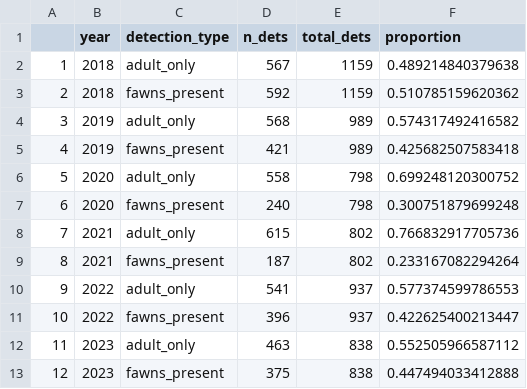
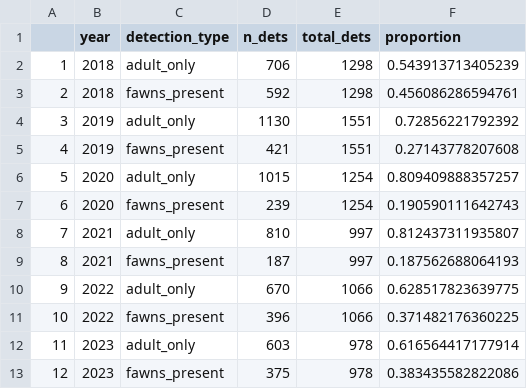
Before and after one commit to andrew-barnas/Oak-Bay-Deer-Density, a CSV file: 1.3 Relative Abundance/outputs/proportion_summary.csv, drawn as a sheet.

```diff
--- a/1.3 Relative Abundance/outputs/proportion_summary.csv
+++ b/1.3 Relative Abundance/outputs/proportion_summary.csv
@@ -1,13 +1,13 @@
 "","year","detection_type","n_dets","total_dets","proportion"
-"1",2018,"adult_only",567,1159,0.489214840379638
-"2",2018,"fawns_present",592,1159,0.510785159620362
-"3",2019,"adult_only",568,989,0.574317492416582
-"4",2019,"fawns_present",421,989,0.425682507583418
-"5",2020,"adult_only",558,798,0.699248120300752
-"6",2020,"fawns_present",240,798,0.300751879699248
-"7",2021,"adult_only",615,802,0.766832917705736
-"8",2021,"fawns_present",187,802,0.233167082294264
-"9",2022,"adult_only",541,937,0.577374599786553
-"10",2022,"fawns_present",396,937,0.422625400213447
-"11",2023,"adult_only",463,838,0.552505966587112
-"12",2023,"fawns_present",375,838,0.447494033412888
+"1",2018,"adult_only",706,1298,0.543913713405239
+"2",2018,"fawns_present",592,1298,0.456086286594761
+"3",2019,"adult_only",1130,1551,0.72856221792392
+"4",2019,"fawns_present",421,1551,0.27143778207608
+"5",2020,"adult_only",1015,1254,0.809409888357257
+"6",2020,"fawns_present",239,1254,0.190590111642743
+"7",2021,"adult_only",810,997,0.812437311935807
+"8",2021,"fawns_present",187,997,0.187562688064193
+"9",2022,"adult_only",670,1066,0.628517823639775
+"10",2022,"fawns_present",396,1066,0.371482176360225
+"11",2023,"adult_only",603,978,0.616564417177914
+"12",2023,"fawns_present",375,978,0.383435582822086
```
Also changed, not shown: 1.2 Data Prep/outputs/unmarked_matrix_fall_2019.csv, 1.2 Data Prep/outputs/unmarked_matrix_sept_2018.csv, 21 other files.
